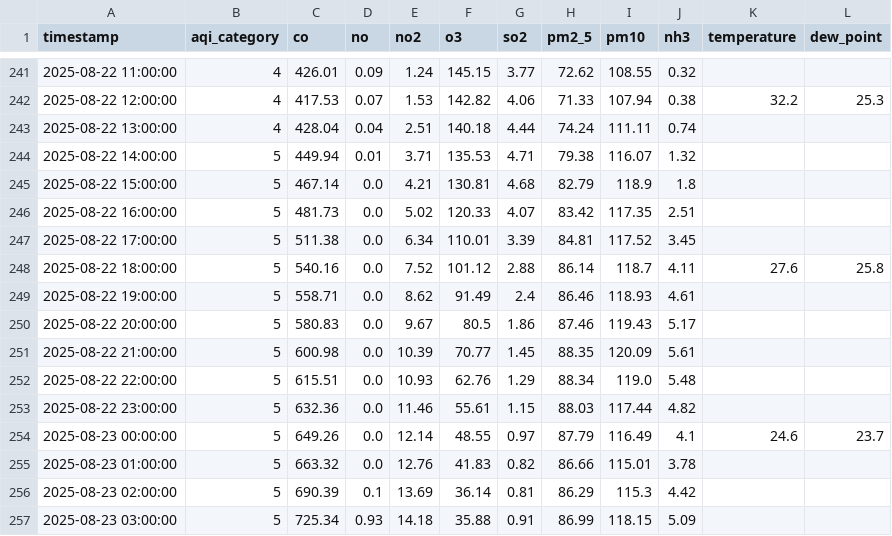
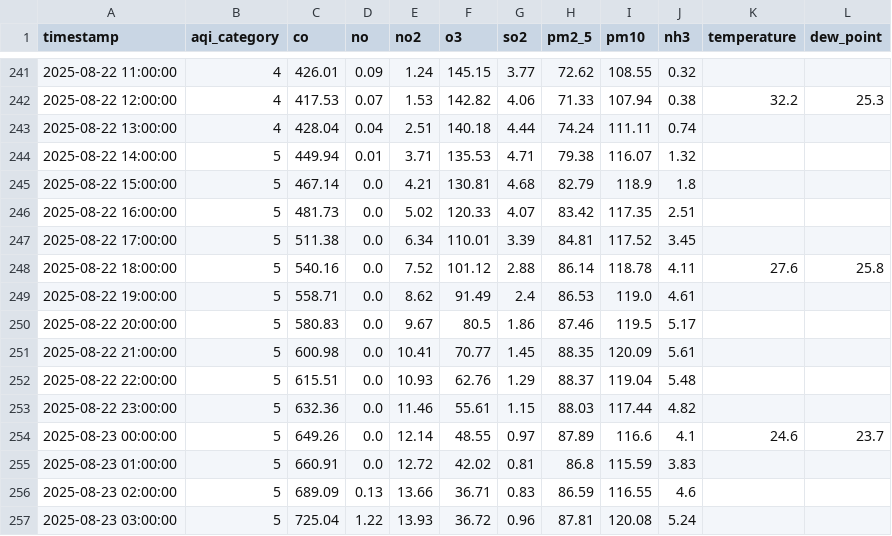
Before and after one commit to adeelkh21/peshawar-aqi, a CSV file: data_repositories/processed/merged_data.csv, drawn as a sheet; only a part is shown, gaps mark what is left out; the diff covers the shown part only; the diff names each change by its address in the sheet, - before the commit and + after, or states it on an @@ line.

```diff
--- a/data_repositories/processed/merged_data.csv
+++ b/data_repositories/processed/merged_data.csv
-I248 (pm10): 118.7
+I248 (pm10): 118.78
-H249 (pm2_5): 86.46
+H249 (pm2_5): 86.53
-I249 (pm10): 118.93
+I249 (pm10): 119.0
-I250 (pm10): 119.43
+I250 (pm10): 119.5
-E251 (no2): 10.39
+E251 (no2): 10.41
-H252 (pm2_5): 88.34
+H252 (pm2_5): 88.37
-I252 (pm10): 119.0
+I252 (pm10): 119.04
-H254 (pm2_5): 87.79
+H254 (pm2_5): 87.89
-I254 (pm10): 116.49
+I254 (pm10): 116.6
-C255 (co): 663.32
+C255 (co): 660.91
-E255 (no2): 12.76
+E255 (no2): 12.72
-F255 (o3): 41.83
+F255 (o3): 42.02
-G255 (so2): 0.82
+G255 (so2): 0.81
-H255 (pm2_5): 86.66
+H255 (pm2_5): 86.8
-I255 (pm10): 115.01
+I255 (pm10): 115.59
-J255 (nh3): 3.78
+J255 (nh3): 3.83
-C256 (co): 690.39
+C256 (co): 689.09
-D256 (no): 0.1
+D256 (no): 0.13
-E256 (no2): 13.69
+E256 (no2): 13.66
-F256 (o3): 36.14
+F256 (o3): 36.71
-G256 (so2): 0.81
+G256 (so2): 0.83
-H256 (pm2_5): 86.29
+H256 (pm2_5): 86.59
-I256 (pm10): 115.3
+I256 (pm10): 116.55
-J256 (nh3): 4.42
+J256 (nh3): 4.6
-C257 (co): 725.34
+C257 (co): 725.04
-D257 (no): 0.93
+D257 (no): 1.22
-E257 (no2): 14.18
+E257 (no2): 13.93
-F257 (o3): 35.88
+F257 (o3): 36.72
-G257 (so2): 0.91
+G257 (so2): 0.96
-H257 (pm2_5): 86.99
+H257 (pm2_5): 87.81
-I257 (pm10): 118.15
+I257 (pm10): 120.08
-J257 (nh3): 5.09
+J257 (nh3): 5.24
```
Also changed, not shown: 65 edited cells elsewhere in this file, data_repositories/raw/pollution_data.csv, 8 other files.
